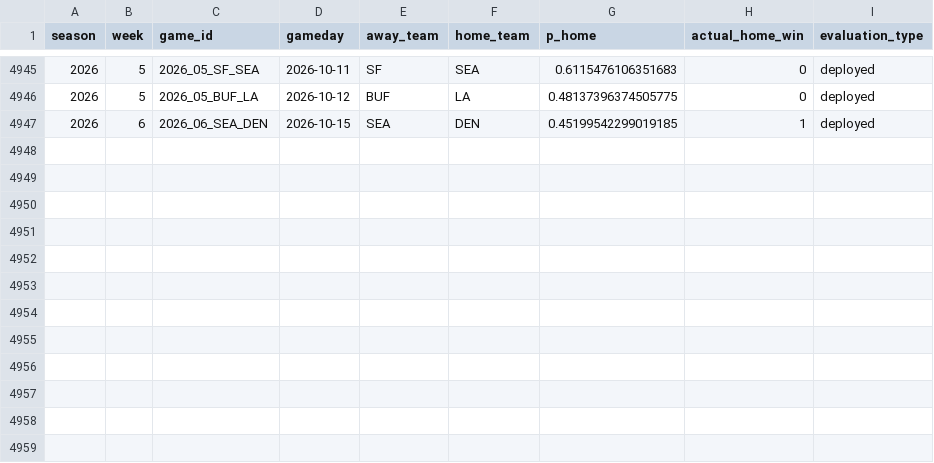
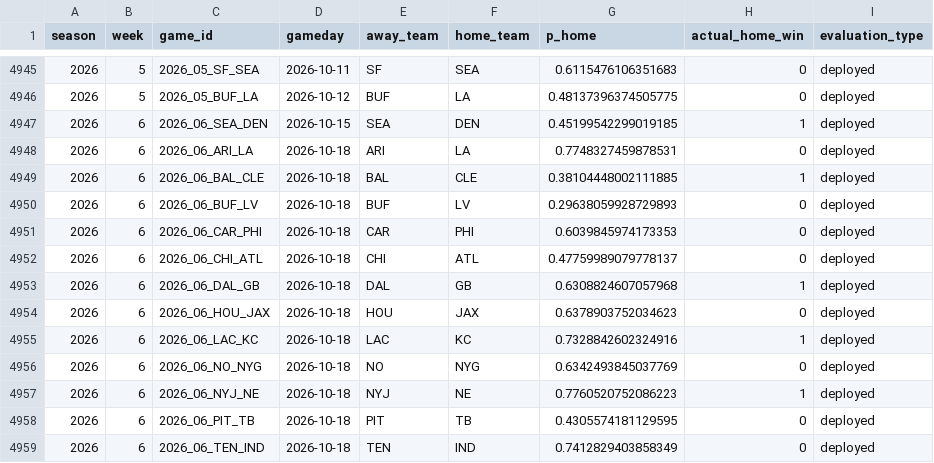
Before and after one commit to schwill2018/nfl_elo_project, a CSV file: performance_games.csv, drawn as a sheet; only a part is shown, gaps mark what is left out; the diff names each change by its address in the sheet, - before the commit and + after, or states it on an @@ line.

```diff
--- a/performance_games.csv
+++ b/performance_games.csv
+row 4948: 2026 | 6 | 2026_06_ARI_LA | 2026-10-18 | ARI | LA | 0.7748327459878531 | 0 | deployed
+row 4949: 2026 | 6 | 2026_06_BAL_CLE | 2026-10-18 | BAL | CLE | 0.38104448002111885 | 1 | deployed
+row 4950: 2026 | 6 | 2026_06_BUF_LV | 2026-10-18 | BUF | LV | 0.29638059928729893 | 0 | deployed
+row 4951: 2026 | 6 | 2026_06_CAR_PHI | 2026-10-18 | CAR | PHI | 0.6039845974173353 | 0 | deployed
+row 4952: 2026 | 6 | 2026_06_CHI_ATL | 2026-10-18 | CHI | ATL | 0.47759989079778137 | 0 | deployed
+row 4953: 2026 | 6 | 2026_06_DAL_GB | 2026-10-18 | DAL | GB | 0.6308824607057968 | 1 | deployed
+row 4954: 2026 | 6 | 2026_06_HOU_JAX | 2026-10-18 | HOU | JAX | 0.6378903752034623 | 0 | deployed
+row 4955: 2026 | 6 | 2026_06_LAC_KC | 2026-10-18 | LAC | KC | 0.7328842602324916 | 1 | deployed
+row 4956: 2026 | 6 | 2026_06_NO_NYG | 2026-10-18 | NO | NYG | 0.6342493845037769 | 0 | deployed
+row 4957: 2026 | 6 | 2026_06_NYJ_NE | 2026-10-18 | NYJ | NE | 0.7760520752086223 | 1 | deployed
+row 4958: 2026 | 6 | 2026_06_PIT_TB | 2026-10-18 | PIT | TB | 0.4305574181129595 | 0 | deployed
+row 4959: 2026 | 6 | 2026_06_TEN_IND | 2026-10-18 | TEN | IND | 0.7412829403858349 | 0 | deployed
```
Also changed, not shown: current_elo_rankings.csv, daily_projections.csv, 4 other files.
